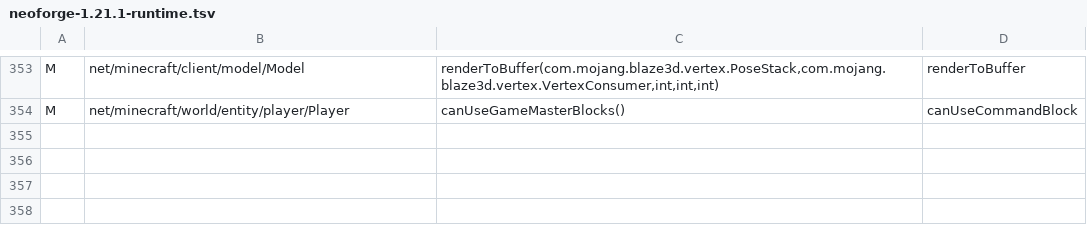
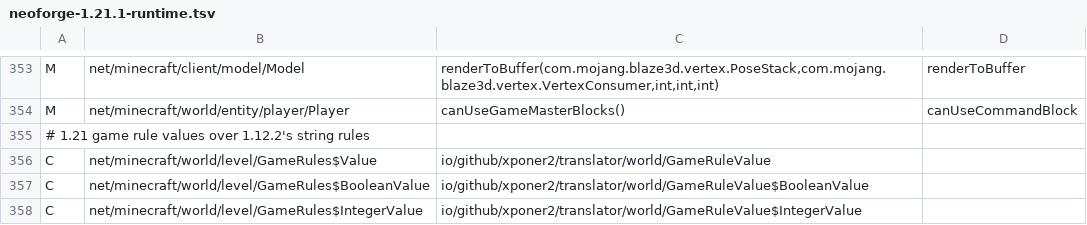
Before and after one commit to Xponer2/translator, a TSV file: src/main/resources/assets/translator/runtime/neoforge-1.21.1-runtime.tsv, drawn as a sheet; only a part is shown, gaps mark what is left out.

```diff
--- a/src/main/resources/assets/translator/runtime/neoforge-1.21.1-runtime.tsv
+++ b/src/main/resources/assets/translator/runtime/neoforge-1.21.1-runtime.tsv
@@ -354 +354,5 @@ M	net/minecraft/client/model/Model	renderToBuffer(com.mojang.blaze3d.vertex.Pose
 M	net/minecraft/world/entity/player/Player	canUseGameMasterBlocks()	canUseCommandBlock
+# 1.21 game rule values over 1.12.2's string rules
+C	net/minecraft/world/level/GameRules$Value	io/github/xponer2/translator/world/GameRuleValue
+C	net/minecraft/world/level/GameRules$BooleanValue	io/github/xponer2/translator/world/GameRuleValue$BooleanValue
+C	net/minecraft/world/level/GameRules$IntegerValue	io/github/xponer2/translator/world/GameRuleValue$IntegerValue
```
Also changed, not shown: src/main/resources/assets/translator/runtime/neoforge-1.21.1-redirects.tsv, 6 other files.
